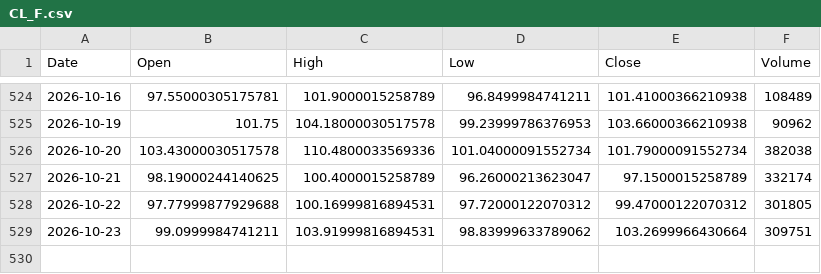
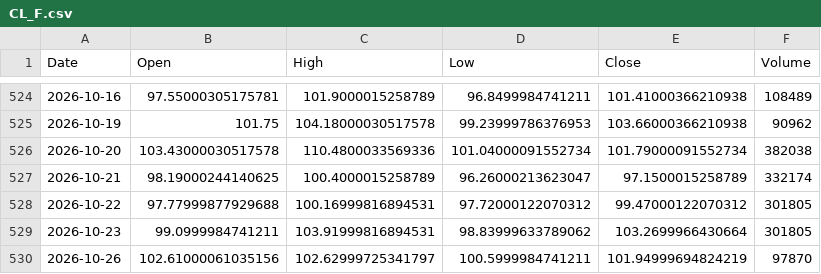
Before and after one commit to akastudiogdrive-droid/coin, a CSV file: data/prices/CL_F.csv, drawn as a sheet; only a part is shown, gaps mark what is left out.

```diff
--- a/data/prices/CL_F.csv
+++ b/data/prices/CL_F.csv
@@ -528,2 +528,3 @@ Date,Open,High,Low,Close,Volume
 2026-10-22,97.77999877929688,100.16999816894531,97.72000122070312,99.47000122070312,301805
-2026-10-23,99.0999984741211,103.91999816894531,98.83999633789062,103.2699966430664,309751
+2026-10-23,99.0999984741211,103.91999816894531,98.83999633789062,103.2699966430664,301805
+2026-10-26,102.61000061035156,102.62999725341797,100.5999984741211,101.94999694824219,97870
```
Also changed, not shown: data/prices/ETH_USD.csv, data/prices/LLOY_L.csv, 28 other files.
